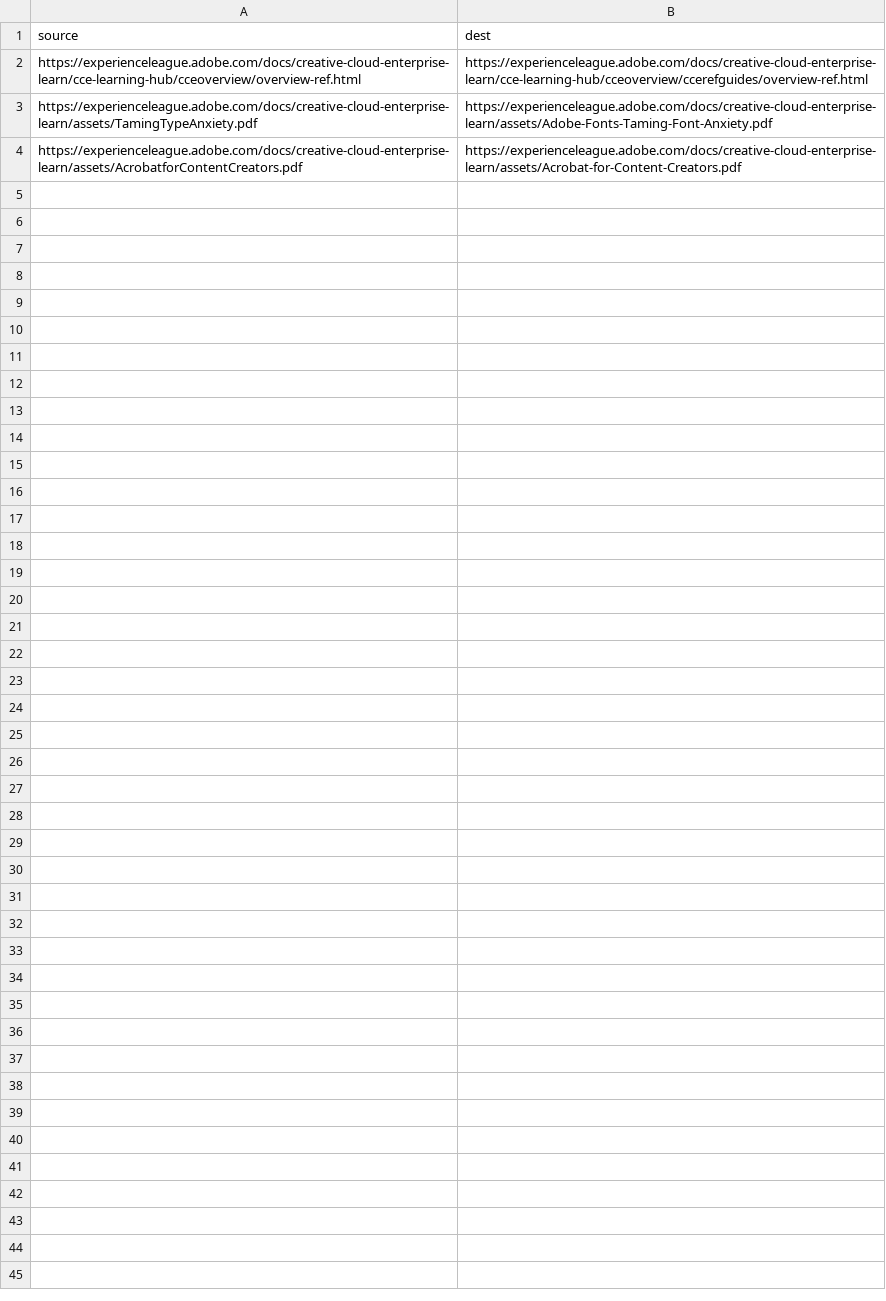
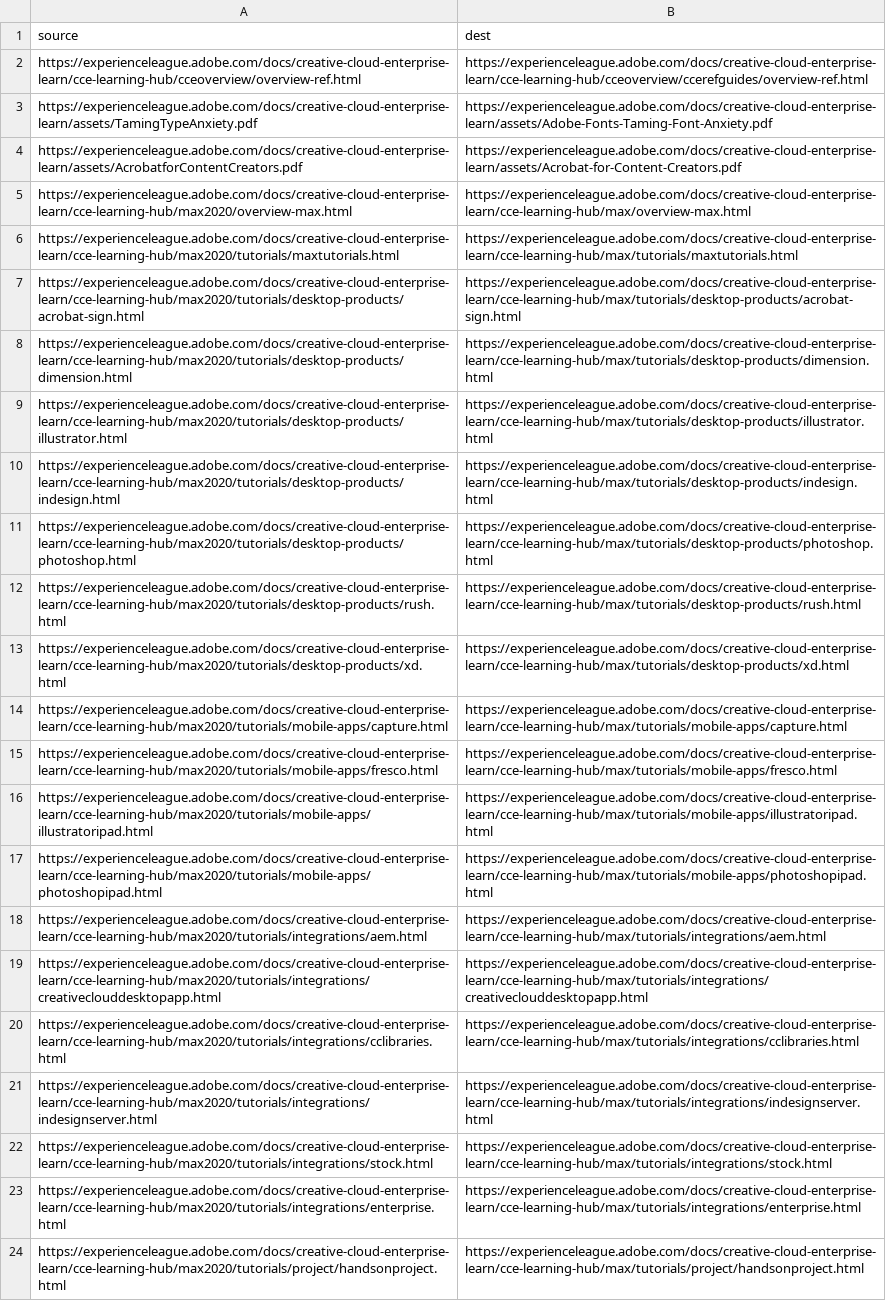
Before and after one commit to isabella232/creative-cloud-enterprise-learn.zh-Hans, a CSV file: redirects.csv, drawn as a sheet; the diff names each change by its address in the sheet, - before the commit and + after, or states it on an @@ line.

Commit message:
Sync non localizable files for core commit 206498979a9d0377060e641788b7c146d6e530f9

```diff
--- a/redirects.csv
+++ b/redirects.csv
+row 5: https://experienceleague.adobe.com/docs/creative-cloud-enterprise-learn/cce-learning-hub/max2020/overview-max.html | https://experienceleague.adobe.com/docs/creative-cloud-enterprise-learn/cce-learning-hub/max/overview-max.html
+row 6: https://experienceleague.adobe.com/docs/creative-cloud-enterprise-learn/cce-learning-hub/max2020/tutorials/maxtutorials.html | https://experienceleague.adobe.com/docs/creative-cloud-enterprise-learn/cce-learning-hub/max/tutorials/maxtutorials.html
+row 7: https://experienceleague.adobe.com/docs/creative-cloud-enterprise-learn/cce-learning-hub/max2020/tutorials/desktop-products/acrobat-sign.html | https://experienceleague.adobe.com/docs/creative-cloud-enterprise-learn/cce-learning-hub/max/tutorials/desktop-products/acrobat-sign.html
+row 8: https://experienceleague.adobe.com/docs/creative-cloud-enterprise-learn/cce-learning-hub/max2020/tutorials/desktop-products/dimension.html | https://experienceleague.adobe.com/docs/creative-cloud-enterprise-learn/cce-learning-hub/max/tutorials/desktop-products/dimension.html
+row 9: https://experienceleague.adobe.com/docs/creative-cloud-enterprise-learn/cce-learning-hub/max2020/tutorials/desktop-products/illustrator.html | https://experienceleague.adobe.com/docs/creative-cloud-enterprise-learn/cce-learning-hub/max/tutorials/desktop-products/illustrator.html
+row 10: https://experienceleague.adobe.com/docs/creative-cloud-enterprise-learn/cce-learning-hub/max2020/tutorials/desktop-products/indesign.html | https://experienceleague.adobe.com/docs/creative-cloud-enterprise-learn/cce-learning-hub/max/tutorials/desktop-products/indesign.html
+row 11: https://experienceleague.adobe.com/docs/creative-cloud-enterprise-learn/cce-learning-hub/max2020/tutorials/desktop-products/photoshop.html | https://experienceleague.adobe.com/docs/creative-cloud-enterprise-learn/cce-learning-hub/max/tutorials/desktop-products/photoshop.html
+row 12: https://experienceleague.adobe.com/docs/creative-cloud-enterprise-learn/cce-learning-hub/max2020/tutorials/desktop-products/rush.html | https://experienceleague.adobe.com/docs/creative-cloud-enterprise-learn/cce-learning-hub/max/tutorials/desktop-products/rush.html
+row 13: https://experienceleague.adobe.com/docs/creative-cloud-enterprise-learn/cce-learning-hub/max2020/tutorials/desktop-products/xd.html | https://experienceleague.adobe.com/docs/creative-cloud-enterprise-learn/cce-learning-hub/max/tutorials/desktop-products/xd.html
+row 14: https://experienceleague.adobe.com/docs/creative-cloud-enterprise-learn/cce-learning-hub/max2020/tutorials/mobile-apps/capture.html | https://experienceleague.adobe.com/docs/creative-cloud-enterprise-learn/cce-learning-hub/max/tutorials/mobile-apps/capture.html
+row 15: https://experienceleague.adobe.com/docs/creative-cloud-enterprise-learn/cce-learning-hub/max2020/tutorials/mobile-apps/fresco.html | https://experienceleague.adobe.com/docs/creative-cloud-enterprise-learn/cce-learning-hub/max/tutorials/mobile-apps/fresco.html
+row 16: https://experienceleague.adobe.com/docs/creative-cloud-enterprise-learn/cce-learning-hub/max2020/tutorials/mobile-apps/illustratoripad.html | https://experienceleague.adobe.com/docs/creative-cloud-enterprise-learn/cce-learning-hub/max/tutorials/mobile-apps/illustratoripad.html
+row 17: https://experienceleague.adobe.com/docs/creative-cloud-enterprise-learn/cce-learning-hub/max2020/tutorials/mobile-apps/photoshopipad.html | https://experienceleague.adobe.com/docs/creative-cloud-enterprise-learn/cce-learning-hub/max/tutorials/mobile-apps/photoshopipad.html
+row 18: https://experienceleague.adobe.com/docs/creative-cloud-enterprise-learn/cce-learning-hub/max2020/tutorials/integrations/aem.html | https://experienceleague.adobe.com/docs/creative-cloud-enterprise-learn/cce-learning-hub/max/tutorials/integrations/aem.html
+row 19: https://experienceleague.adobe.com/docs/creative-cloud-enterprise-learn/cce-learning-hub/max2020/tutorials/integrations/creativeclouddesktopapp.html | https://experienceleague.adobe.com/docs/creative-cloud-enterprise-learn/cce-learning-hub/max/tutorials/integrations/creativeclouddesktopapp.html
+row 20: https://experienceleague.adobe.com/docs/creative-cloud-enterprise-learn/cce-learning-hub/max2020/tutorials/integrations/cclibraries.html | https://experienceleague.adobe.com/docs/creative-cloud-enterprise-learn/cce-learning-hub/max/tutorials/integrations/cclibraries.html
+row 21: https://experienceleague.adobe.com/docs/creative-cloud-enterprise-learn/cce-learning-hub/max2020/tutorials/integrations/indesignserver.html | https://experienceleague.adobe.com/docs/creative-cloud-enterprise-learn/cce-learning-hub/max/tutorials/integrations/indesignserver.html
+row 22: https://experienceleague.adobe.com/docs/creative-cloud-enterprise-learn/cce-learning-hub/max2020/tutorials/integrations/stock.html | https://experienceleague.adobe.com/docs/creative-cloud-enterprise-learn/cce-learning-hub/max/tutorials/integrations/stock.html
+row 23: https://experienceleague.adobe.com/docs/creative-cloud-enterprise-learn/cce-learning-hub/max2020/tutorials/integrations/enterprise.html | https://experienceleague.adobe.com/docs/creative-cloud-enterprise-learn/cce-learning-hub/max/tutorials/integrations/enterprise.html
+row 24: https://experienceleague.adobe.com/docs/creative-cloud-enterprise-learn/cce-learning-hub/max2020/tutorials/project/handsonproject.html | https://experienceleague.adobe.com/docs/creative-cloud-enterprise-learn/cce-learning-hub/max/tutorials/project/handsonproject.html
```
